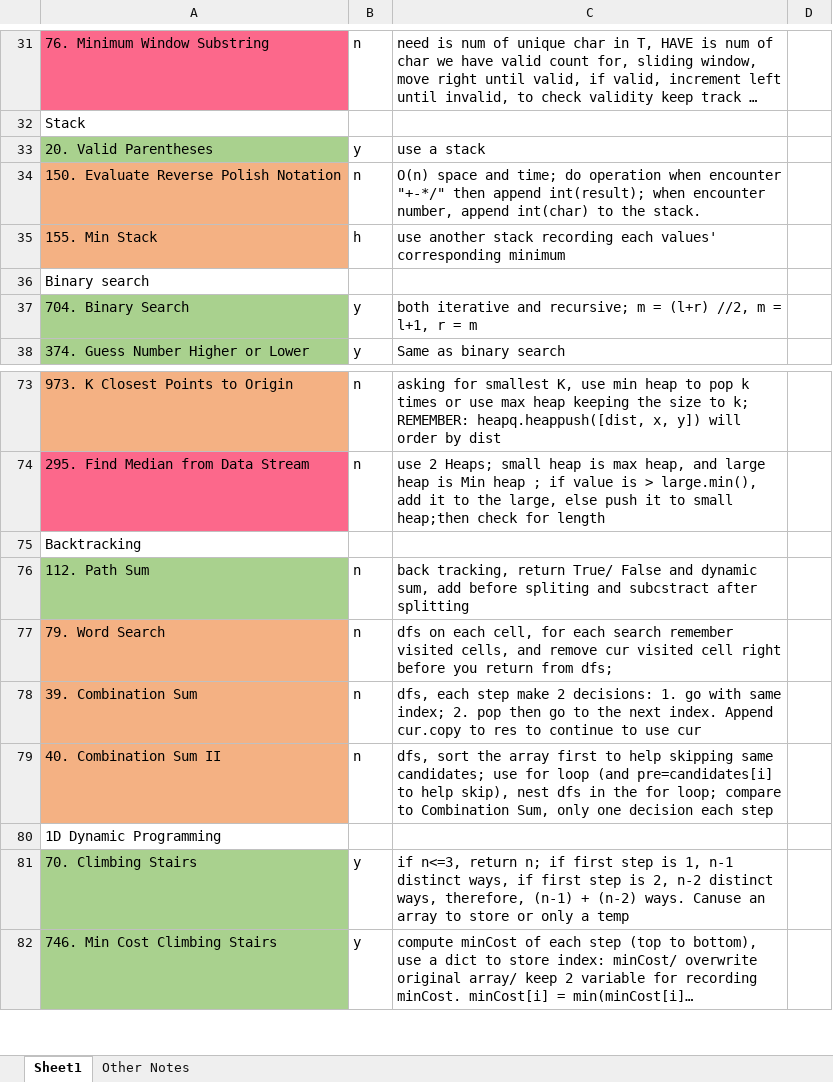
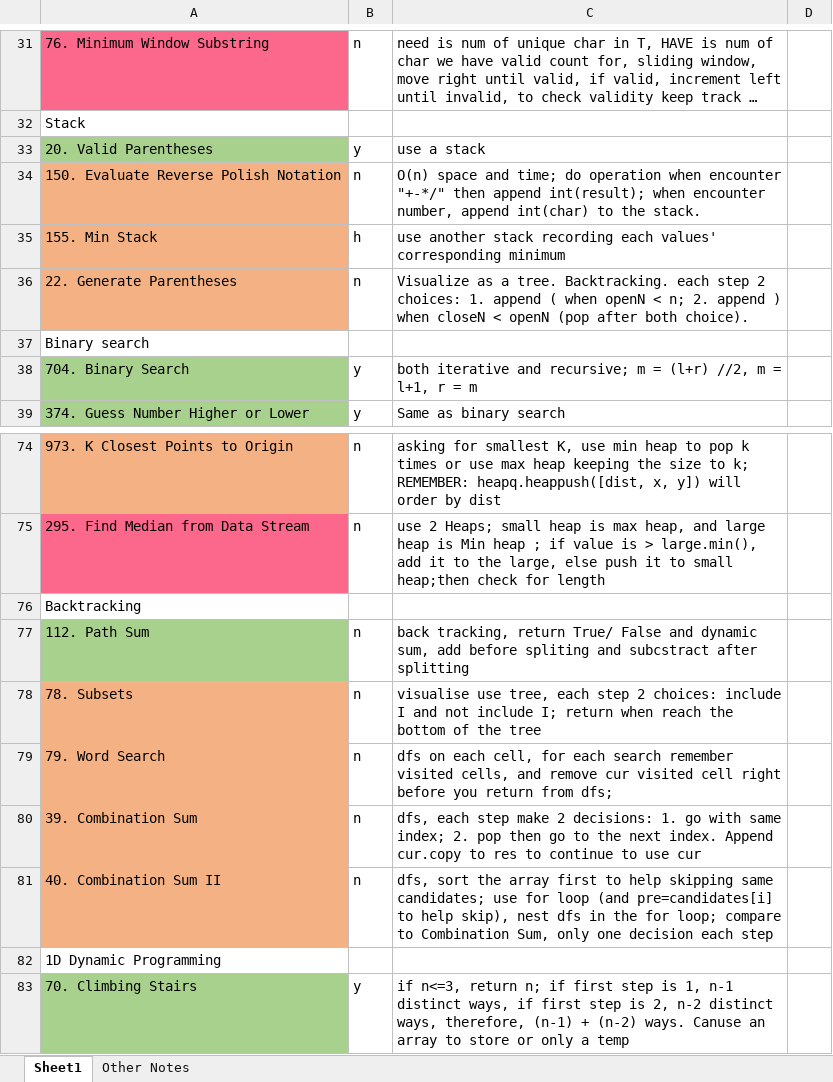
Before and after one commit to liang-bruce/NeetCodePractice, an Excel workbook: Notes.xlsx, sheet Sheet1, drawn as a sheet; only a part is shown, gaps mark what is left out; the shorter side is filled out with more unchanged rows; long unchanged cells end in …; values as stored, in another font and other column widths than the file's, no borders; the diff names each change by its address in the sheet, - before the commit and + after, or states it on an @@ line.

```diff
--- a/Notes.xlsx (sheet Sheet1)
+++ b/Notes.xlsx (sheet Sheet1)
+row 36: 22. Generate Parentheses | n | Visualize as a tree. Backtracking. each step 2 choices: 1. append ( when openN < n; 2. append ) when closeN < openN (pop after both choice).
+row 78: 78. Subsets | n | visualise use tree, each step 2 choices: include I and not include I; return when reach the bottom of the tree
```
Also changed, not shown: sheet Other Notes, 2 other files.
